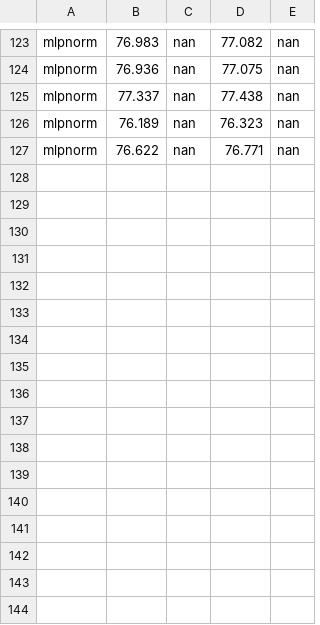
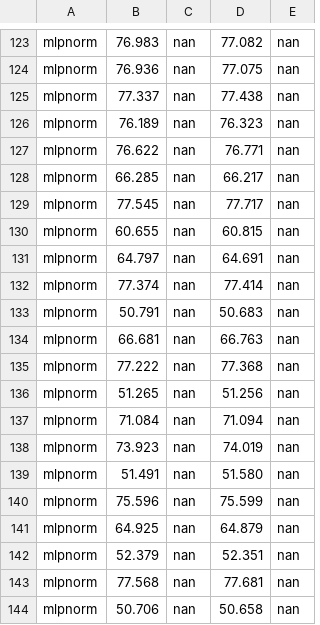
Before and after one commit to RecklessRonan/GNN-experiments, a CSV file: Non-Homophily-Large-Scale/results/pokec.csv, drawn as a sheet; only a part is shown, gaps mark what is left out.

```diff
--- a/Non-Homophily-Large-Scale/results/pokec.csv
+++ b/Non-Homophily-Large-Scale/results/pokec.csv
@@ -127 +127,18 @@ mlpnorm,76.189, nan,76.323, nan
 mlpnorm,76.622, nan,76.771, nan
+mlpnorm,66.285, nan,66.217, nan
+mlpnorm,77.545, nan,77.717, nan
+mlpnorm,60.655, nan,60.815, nan
+mlpnorm,64.797, nan,64.691, nan
+mlpnorm,77.374, nan,77.414, nan
+mlpnorm,50.791, nan,50.683, nan
+mlpnorm,66.681, nan,66.763, nan
+mlpnorm,77.222, nan,77.368, nan
+mlpnorm,51.265, nan,51.256, nan
+mlpnorm,71.084, nan,71.094, nan
+mlpnorm,73.923, nan,74.019, nan
+mlpnorm,51.491, nan,51.580, nan
+mlpnorm,75.596, nan,75.599, nan
+mlpnorm,64.925, nan,64.879, nan
+mlpnorm,52.379, nan,52.351, nan
+mlpnorm,77.568, nan,77.681, nan
+mlpnorm,50.706, nan,50.658, nan
```
Also changed, not shown: 6 other files.
